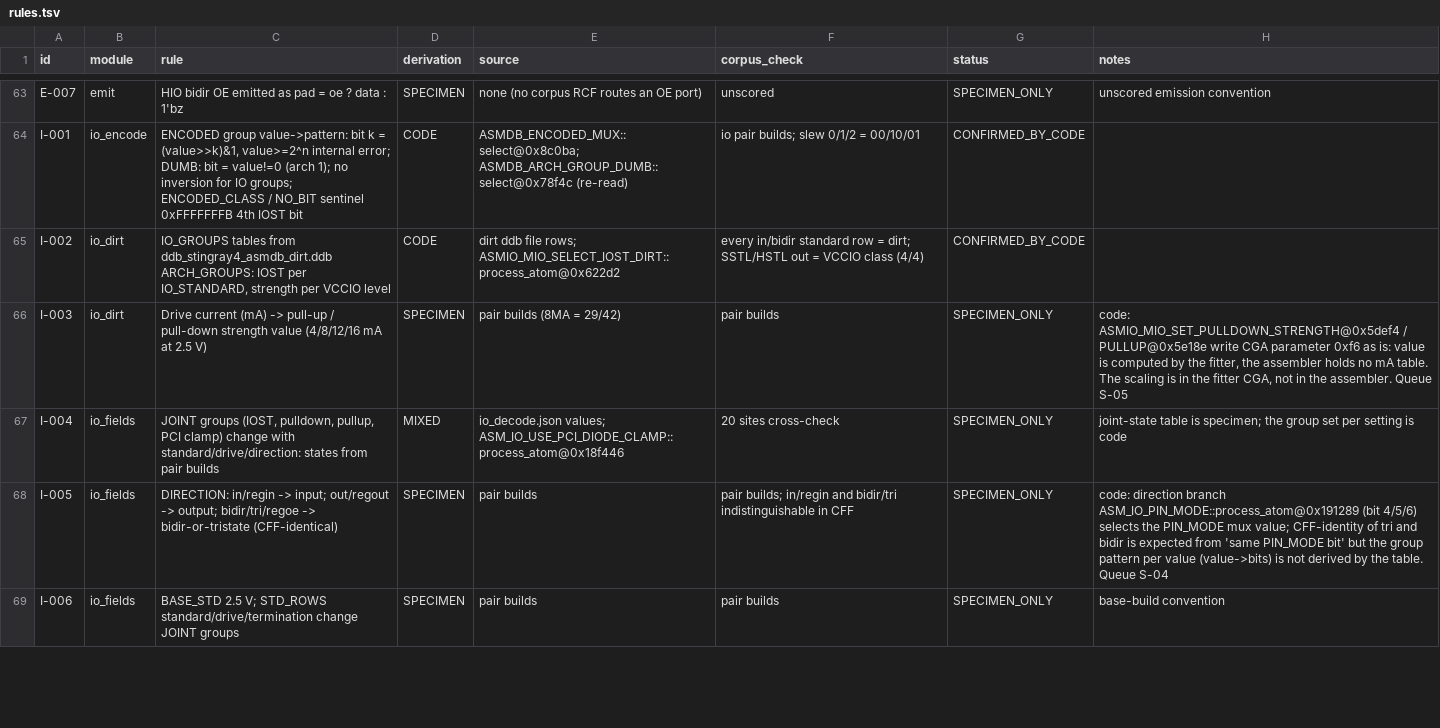
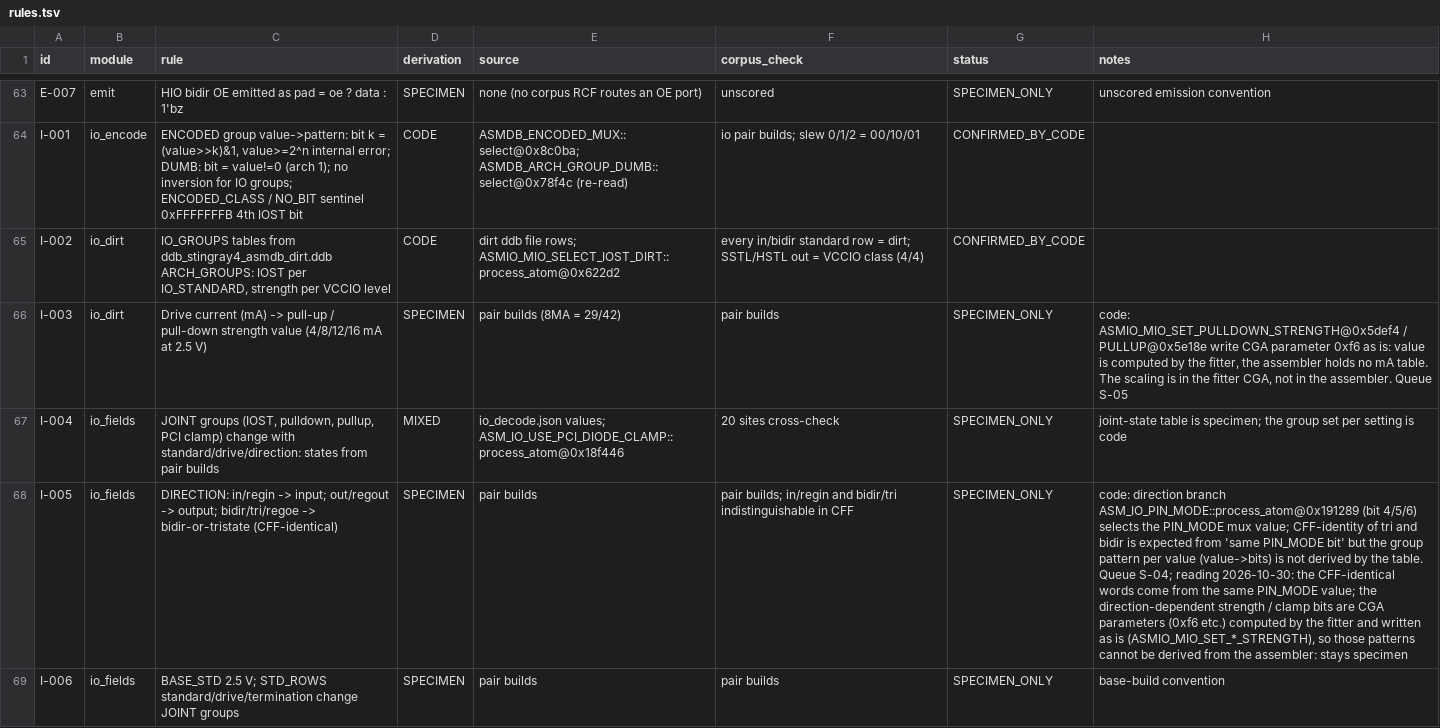
Before and after one commit to awtoau/pluribus, a TSV file: reference/rules.tsv, drawn as a sheet; only a part is shown, gaps mark what is left out; the diff covers the shown part only; the diff names each change by its address in the sheet, - before the commit and + after, or states it on an @@ line.

```diff
--- a/reference/rules.tsv
+++ b/reference/rules.tsv
-H68 (notes): …table. Queue S-04
+H68 (notes): …table. Queue S-04; reading 2026-10-30: the CFF-identical words come from the same PIN_MODE value; the direction-dependent strength / clamp bits are CGA parameters (0xf6 etc.) computed by the fitter and written as is (ASMIO_MIO_SET_*_STRENGTH), so those patterns cannot be derived from the assembler: stays specimen
```
Also changed, not shown: 1 added row and 20 edited cells elsewhere in this file, 4 other files.
